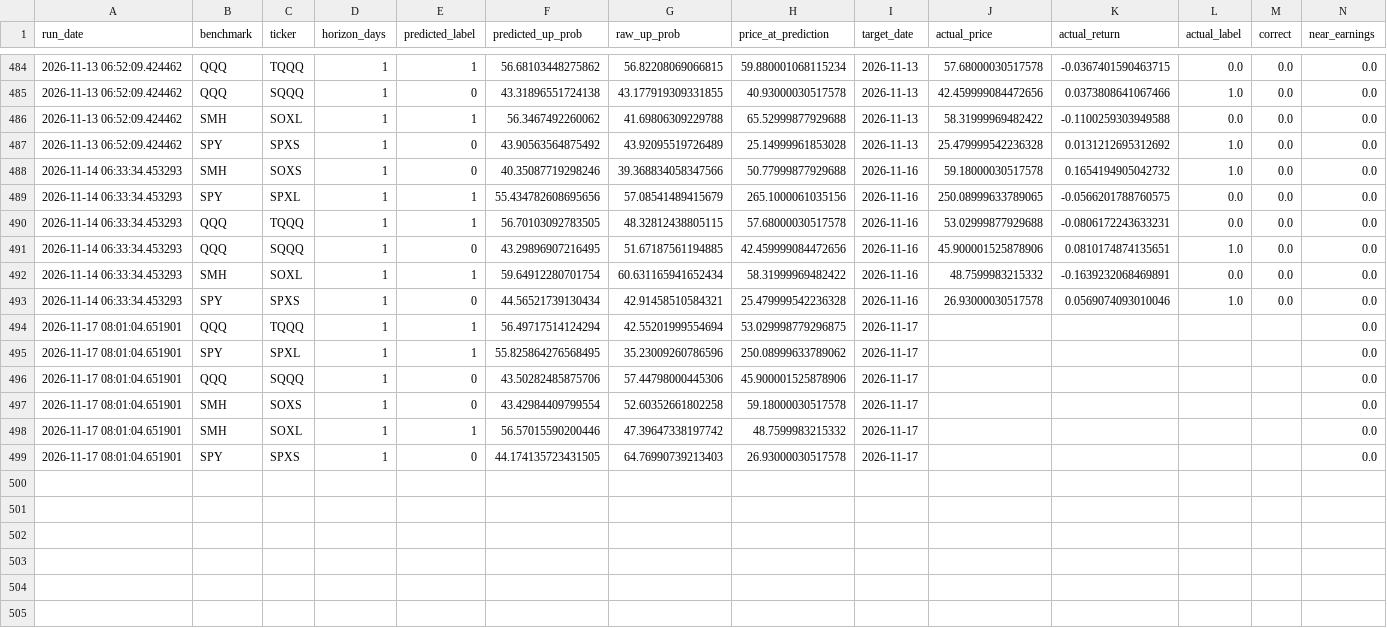
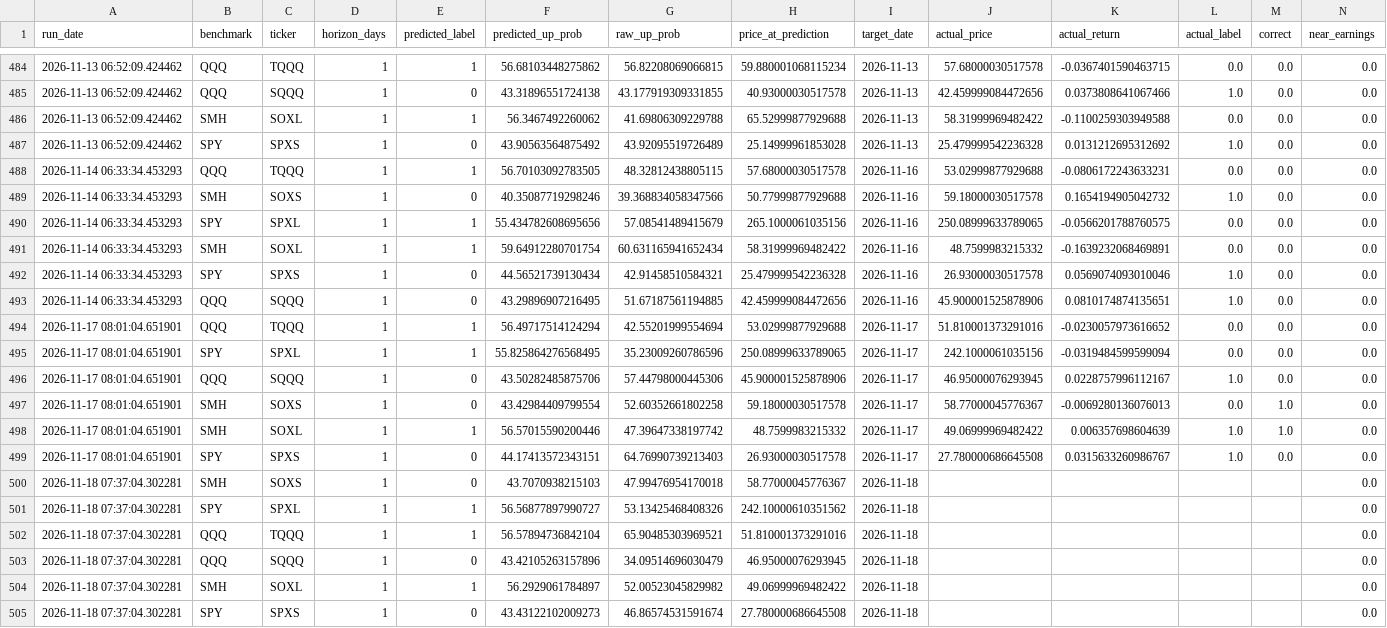
Before and after one commit to Battery2X/battery-predictor, a CSV file: logs/predictions_scalp.csv, drawn as a sheet; only a part is shown, gaps mark what is left out; rows hold the shown columns only; the diff covers the shown part only; the diff names each change by its address in the sheet, - before the commit and + after, or states it on an @@ line.

```diff
--- a/logs/predictions_scalp.csv
+++ b/logs/predictions_scalp.csv
@@ row 490 moved to row 488: 2026-11-14 06:33:34.453293 @@
@@ row 491 moved to row 493: 2026-11-14 06:33:34.453293 @@
-H494 (price_at_prediction): 53.029998779296875
+H494 (price_at_prediction): 53.02999877929688
-J494 (actual_price): (empty)
+J494 (actual_price): 51.810001373291016
-K494 (actual_return): (empty)
+K494 (actual_return): -0.0230057973616652
-L494:L495 (actual_label): (empty)
+L494:L495 (actual_label): 0.0
-M494:M496 (correct): (empty)
+M494:M496 (correct): 0.0
-H495 (price_at_prediction): 250.08999633789062
+H495 (price_at_prediction): 250.08999633789065
-J495 (actual_price): (empty)
+J495 (actual_price): 242.1000061035156
-K495 (actual_return): (empty)
+K495 (actual_return): -0.0319484599599094
-J496 (actual_price): (empty)
+J496 (actual_price): 46.95000076293945
-K496 (actual_return): (empty)
+K496 (actual_return): 0.0228757996112167
-L496 (actual_label): (empty)
+L496 (actual_label): 1.0
-J497 (actual_price): (empty)
+J497 (actual_price): 58.77000045776367
-K497 (actual_return): (empty)
+K497 (actual_return): -0.0069280136076013
-L497 (actual_label): (empty)
+L497 (actual_label): 0.0
-M497:M498 (correct): (empty)
+M497:M498 (correct): 1.0
-J498 (actual_price): (empty)
+J498 (actual_price): 49.06999969482422
-K498 (actual_return): (empty)
+K498 (actual_return): 0.006357698604639
-L498:L499 (actual_label): (empty)
+L498:L499 (actual_label): 1.0
-F499 (predicted_up_prob): 44.174135723431505
+F499 (predicted_up_prob): 44.17413572343151
-J499 (actual_price): (empty)
+J499 (actual_price): 27.780000686645508
-K499 (actual_return): (empty)
+K499 (actual_return): 0.0315633260986767
-M499 (correct): (empty)
+M499 (correct): 0.0
+row 500: 2026-11-18 07:37:04.302281 | SMH | SOXS | 1 | 0 | 43.7070938215103 | 47.99476954170018 | 58.77000045776367 | 2026-11-18 |  |  |  |  | 0.0
+row 501: 2026-11-18 07:37:04.302281 | SPY | SPXL | 1 | 1 | 56.56877897990727 | 53.13425468408326 | 242.10000610351562 | 2026-11-18 |  |  |  |  | 0.0
+row 502: 2026-11-18 07:37:04.302281 | QQQ | TQQQ | 1 | 1 | 56.57894736842104 | 65.90485303969521 | 51.810001373291016 | 2026-11-18 |  |  |  |  | 0.0
+row 503: 2026-11-18 07:37:04.302281 | QQQ | SQQQ | 1 | 0 | 43.42105263157896 | 34.09514696030479 | 46.95000076293945 | 2026-11-18 |  |  |  |  | 0.0
+row 504: 2026-11-18 07:37:04.302281 | SMH | SOXL | 1 | 1 | 56.2929061784897 | 52.00523045829982 | 49.06999969482422 | 2026-11-18 |  |  |  |  | 0.0
+row 505: 2026-11-18 07:37:04.302281 | SPY | SPXS | 1 | 0 | 43.43122102009273 | 46.86574531591674 | 27.780000686645508 | 2026-11-18 |  |  |  |  | 0.0
```
Also changed, not shown: 56 moved rows elsewhere in this file, logs/drivers_daily.csv, logs/edge_history.csv, 22 other files.
